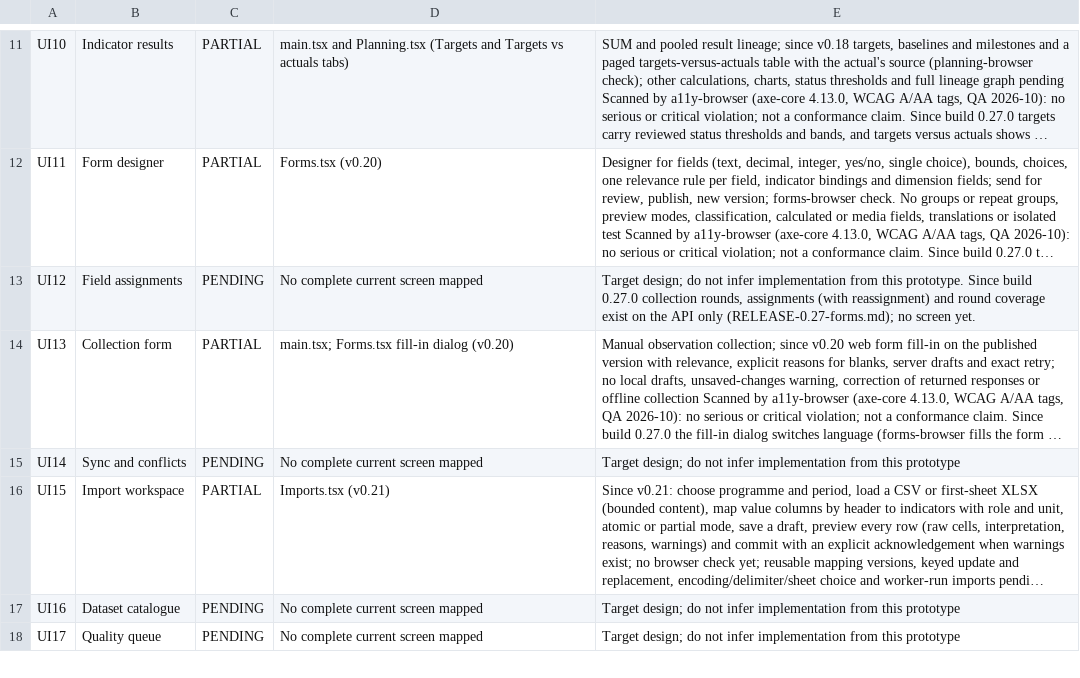
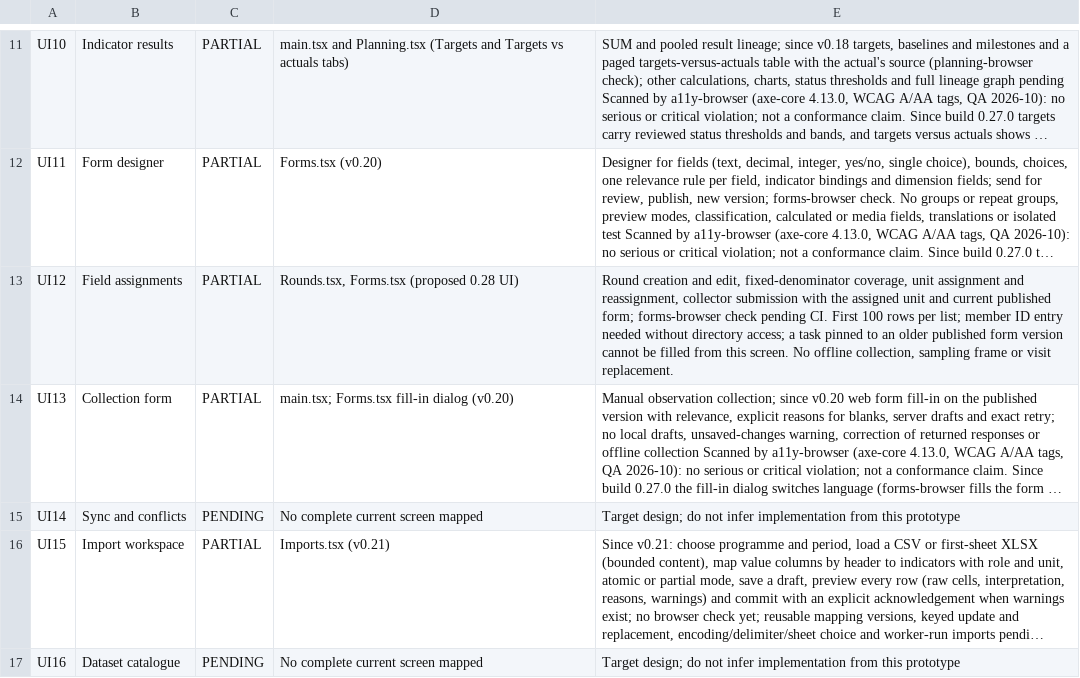
Before and after one commit to nakul175/impact-platform, a CSV file: docs/current/SCREEN-COVERAGE.csv, drawn as a sheet; only a part is shown, gaps mark what is left out; the shorter side is filled out with more unchanged rows; long unchanged cells end in …; the diff names each change by its address in the sheet, - before the commit and + after, or states it on an @@ line.

Commit message:
Add collection round and assignment screens

```diff
--- a/docs/current/SCREEN-COVERAGE.csv
+++ b/docs/current/SCREEN-COVERAGE.csv
-C13: PENDING
+C13: PARTIAL
-D13: No complete current screen mapped
+D13: Rounds.tsx, Forms.tsx (proposed 0.28 UI)
-E13: Target design; do not infer implementation from this prototype. Since build 0.27.0 collection rounds, assignments (with reassignment) and round coverage exist on the API only (RELEASE-0.27-forms.md); no screen yet.
+E13: Round creation and edit, fixed-denominator coverage, unit assignment and reassignment, collector submission with the assigned unit and current published form; forms-browser check pending CI. First 100 rows per list; member ID entry needed without directory access; a task pinned to an older published form version cannot be filled from this screen. No offline collection, sampling frame or visit replacement.
```
Also changed, not shown: 13 other files.
